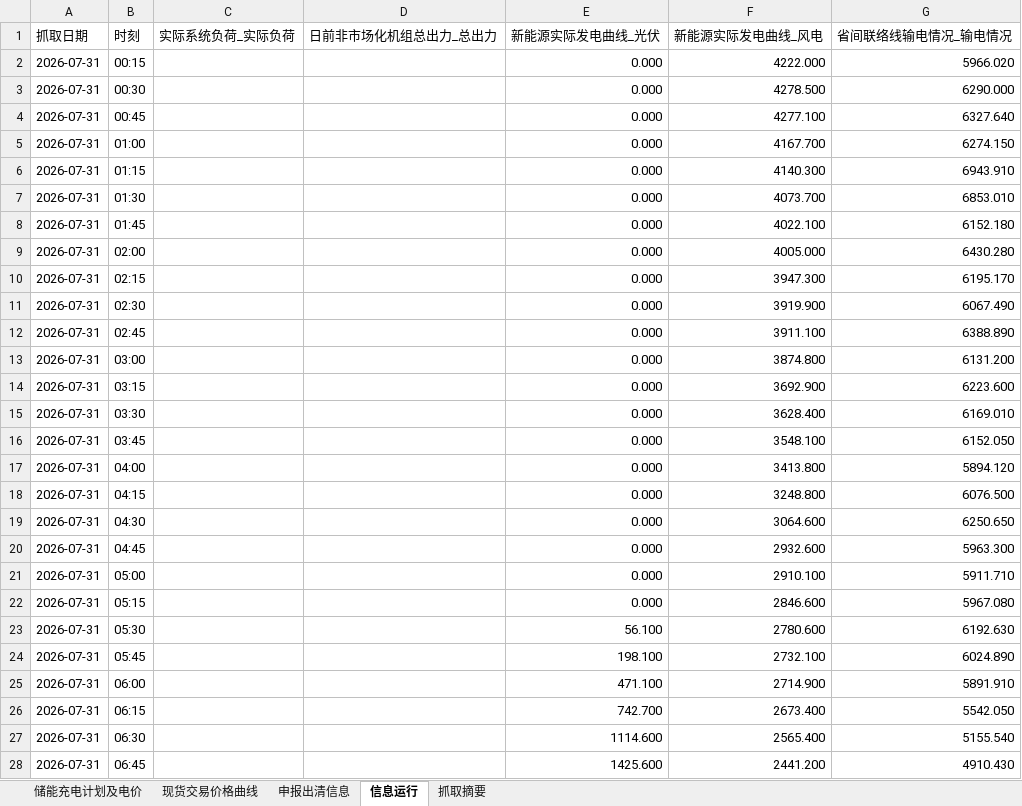
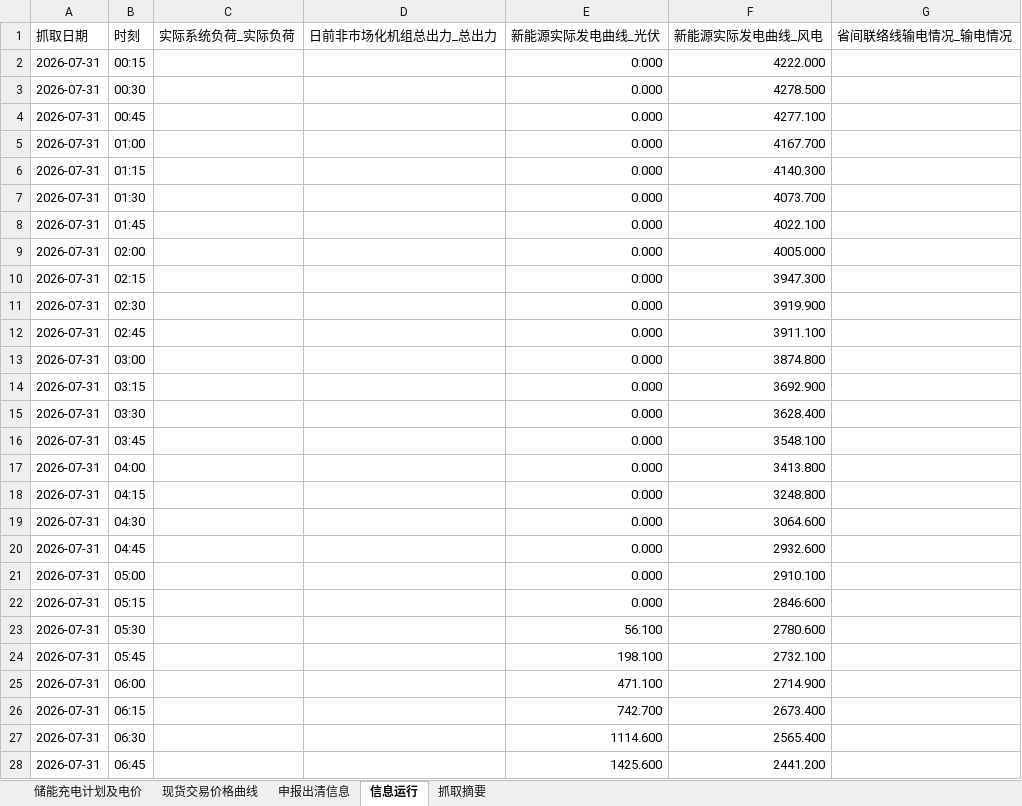
Before and after one commit to arliu633-glitch/hb-price-chart-public, an Excel workbook: review-results/复盘信息抓取-20260731.xlsx, sheet 信息运行, drawn as a sheet; only a part is shown; values as stored, in another font and other column widths than the file's, no borders; the diff covers the shown part only; the diff names each change by its address in the sheet, - before the commit and + after, or states it on an @@ line.

```diff
--- a/review-results/复盘信息抓取-20260731.xlsx (sheet 信息运行)
+++ b/review-results/复盘信息抓取-20260731.xlsx (sheet 信息运行)
-G2 (省间联络线输电情况_输电情况): 5966.020
+G2 (省间联络线输电情况_输电情况): (empty)
-G3 (省间联络线输电情况_输电情况): 6290.000
+G3 (省间联络线输电情况_输电情况): (empty)
-G4 (省间联络线输电情况_输电情况): 6327.640
+G4 (省间联络线输电情况_输电情况): (empty)
-G5 (省间联络线输电情况_输电情况): 6274.150
+G5 (省间联络线输电情况_输电情况): (empty)
-G6 (省间联络线输电情况_输电情况): 6943.910
+G6 (省间联络线输电情况_输电情况): (empty)
-G7 (省间联络线输电情况_输电情况): 6853.010
+G7 (省间联络线输电情况_输电情况): (empty)
-G8 (省间联络线输电情况_输电情况): 6152.180
+G8 (省间联络线输电情况_输电情况): (empty)
-G9 (省间联络线输电情况_输电情况): 6430.280
+G9 (省间联络线输电情况_输电情况): (empty)
-G10 (省间联络线输电情况_输电情况): 6195.170
+G10 (省间联络线输电情况_输电情况): (empty)
-G11 (省间联络线输电情况_输电情况): 6067.490
+G11 (省间联络线输电情况_输电情况): (empty)
-G12 (省间联络线输电情况_输电情况): 6388.890
+G12 (省间联络线输电情况_输电情况): (empty)
-G13 (省间联络线输电情况_输电情况): 6131.200
+G13 (省间联络线输电情况_输电情况): (empty)
-G14 (省间联络线输电情况_输电情况): 6223.600
+G14 (省间联络线输电情况_输电情况): (empty)
-G15 (省间联络线输电情况_输电情况): 6169.010
+G15 (省间联络线输电情况_输电情况): (empty)
-G16 (省间联络线输电情况_输电情况): 6152.050
+G16 (省间联络线输电情况_输电情况): (empty)
-G17 (省间联络线输电情况_输电情况): 5894.120
+G17 (省间联络线输电情况_输电情况): (empty)
-G18 (省间联络线输电情况_输电情况): 6076.500
+G18 (省间联络线输电情况_输电情况): (empty)
-G19 (省间联络线输电情况_输电情况): 6250.650
+G19 (省间联络线输电情况_输电情况): (empty)
-G20 (省间联络线输电情况_输电情况): 5963.300
+G20 (省间联络线输电情况_输电情况): (empty)
-G21 (省间联络线输电情况_输电情况): 5911.710
+G21 (省间联络线输电情况_输电情况): (empty)
-G22 (省间联络线输电情况_输电情况): 5967.080
+G22 (省间联络线输电情况_输电情况): (empty)
-G23 (省间联络线输电情况_输电情况): 6192.630
+G23 (省间联络线输电情况_输电情况): (empty)
-G24 (省间联络线输电情况_输电情况): 6024.890
+G24 (省间联络线输电情况_输电情况): (empty)
-G25 (省间联络线输电情况_输电情况): 5891.910
+G25 (省间联络线输电情况_输电情况): (empty)
-G26 (省间联络线输电情况_输电情况): 5542.050
+G26 (省间联络线输电情况_输电情况): (empty)
-G27 (省间联络线输电情况_输电情况): 5155.540
+G27 (省间联络线输电情况_输电情况): (empty)
-G28 (省间联络线输电情况_输电情况): 4910.430
+G28 (省间联络线输电情况_输电情况): (empty)
```
Also changed, not shown: 69 edited cells elsewhere in this sheet, sheet 申报出清信息, sheet 现货交易价格曲线, sheet 抓取摘要, review-results/河北实时运行及市场出清数据-20260731.xlsx, 10 other files.
